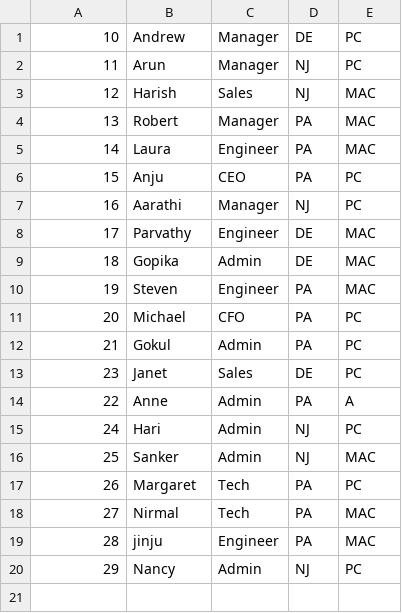
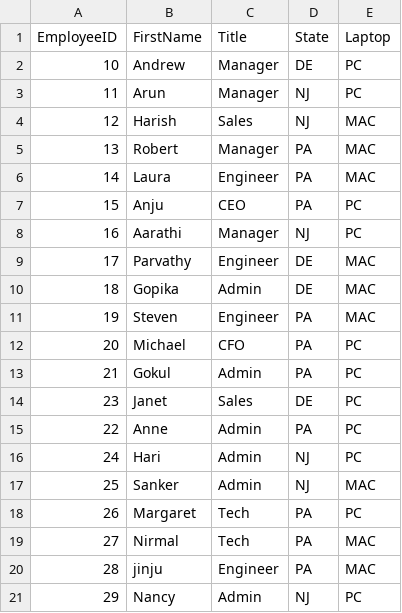
Before and after one commit to byungjooyoo/Dataset, a CSV file: names.csv, drawn as a sheet.

Commit message:
[수정]

```diff
--- a/names.csv
+++ b/names.csv
@@ -1 +1,2 @@
+EmployeeID,FirstName,Title,State,Laptop
 10,Andrew,Manager,DE,PC
@@ -13,3 +14,3 @@
 23,Janet,Sales,DE,PC
-22,Anne,Admin,PA,A
+22,Anne,Admin,PA,PC
 24,Hari,Admin,NJ,PC
```
